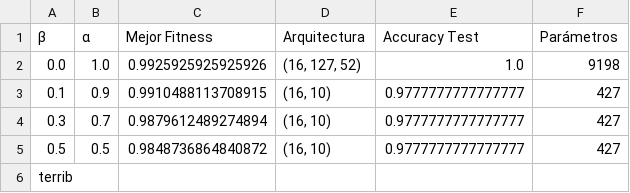
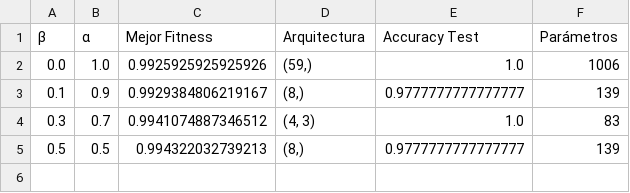
Before and after one commit to Riera23/metaheuristicas, a CSV file: TP4/resultados/tabla_comparativa_ejercicio_2.csv, drawn as a sheet.

```diff
--- a/TP4/resultados/tabla_comparativa_ejercicio_2.csv
+++ b/TP4/resultados/tabla_comparativa_ejercicio_2.csv
@@ -1,6 +1,5 @@
 β,α,Mejor Fitness,Arquitectura,Accuracy Test,Parámetros
-0.0,1.0,0.9925925925925926,"(16, 127, 52)",1.0,9198
-0.1,0.9,0.9910488113708915,"(16, 10)",0.9777777777777777,427
-0.3,0.7,0.9879612489274894,"(16, 10)",0.9777777777777777,427
-0.5,0.5,0.9848736864840872,"(16, 10)",0.9777777777777777,427
-terrib
+0.0,1.0,0.9925925925925926,"(59,)",1.0,1006
+0.1,0.9,0.9929384806219167,"(8,)",0.9777777777777777,139
+0.3,0.7,0.9941074887346512,"(4, 3)",1.0,83
+0.5,0.5,0.994322032739213,"(8,)",0.9777777777777777,139
```
Also changed, not shown: TP4/resultados/tabla_comparativa_ejercicio_3.csv, 26 other files.
